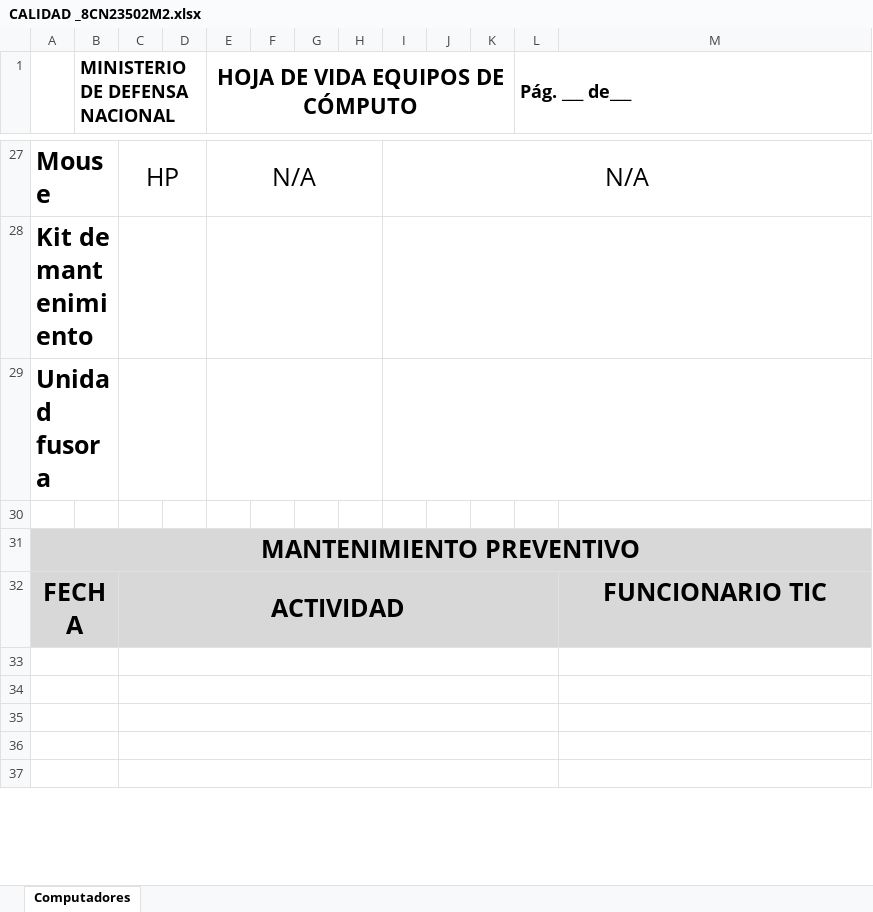
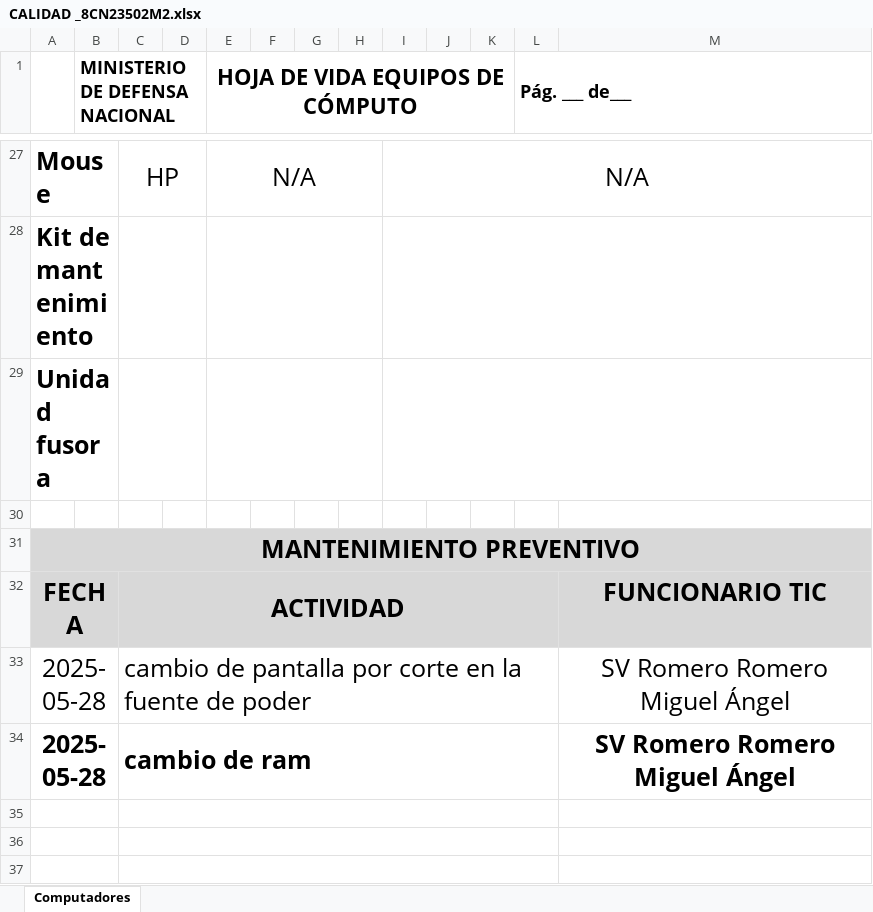
Before and after one commit to INGMIGUELR/pagina-telematic, an Excel workbook: static/hojas_vida/CALIDAD _8CN23502M2.xlsx, sheet Computadores, drawn as a sheet; only a part is shown, gaps mark what is left out; values as stored, in another font and other column widths than the file's, no borders; charts and pictures not drawn; the diff names each change by its address in the sheet, - before the commit and + after, or states it on an @@ line.

```diff
--- a/static/hojas_vida/CALIDAD _8CN23502M2.xlsx (sheet Computadores)
+++ b/static/hojas_vida/CALIDAD _8CN23502M2.xlsx (sheet Computadores)
-row 33: (empty)
+row 33: 2025-05-28 |  | cambio de pantalla por corte en la fuente de poder |  |  |  |  |  |  |  |  |  | SV Romero Romero Miguel Ángel
-row 34: (empty)
+row 34: 2025-05-28 |  | cambio de ram |  |  |  |  |  |  |  |  |  | SV Romero Romero Miguel Ángel
```
Also changed, not shown: charts or pictures, static/hojas_vida/CALIDAD_1CFYFC1.xlsx, static/hojas_vida/CALIDAD_3ML1GF1.xlsx, 11 other files.
